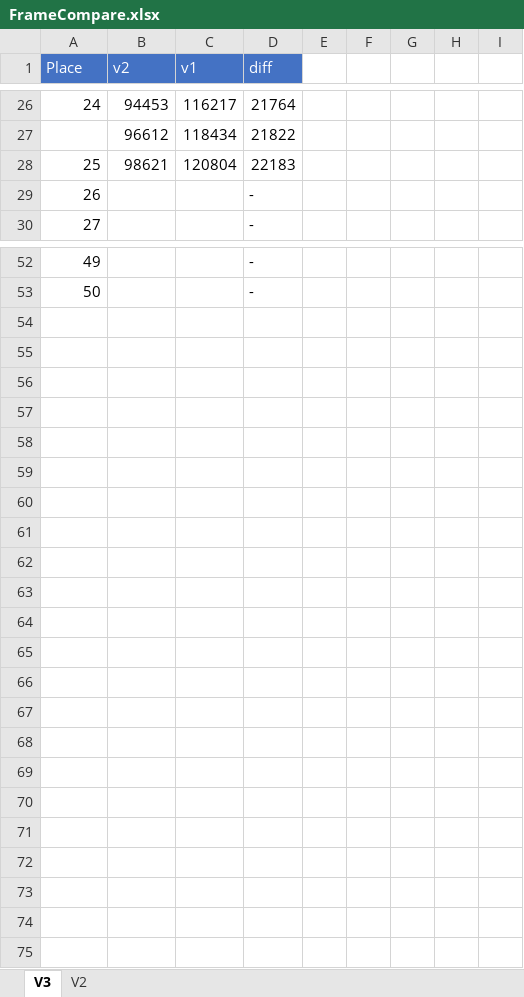
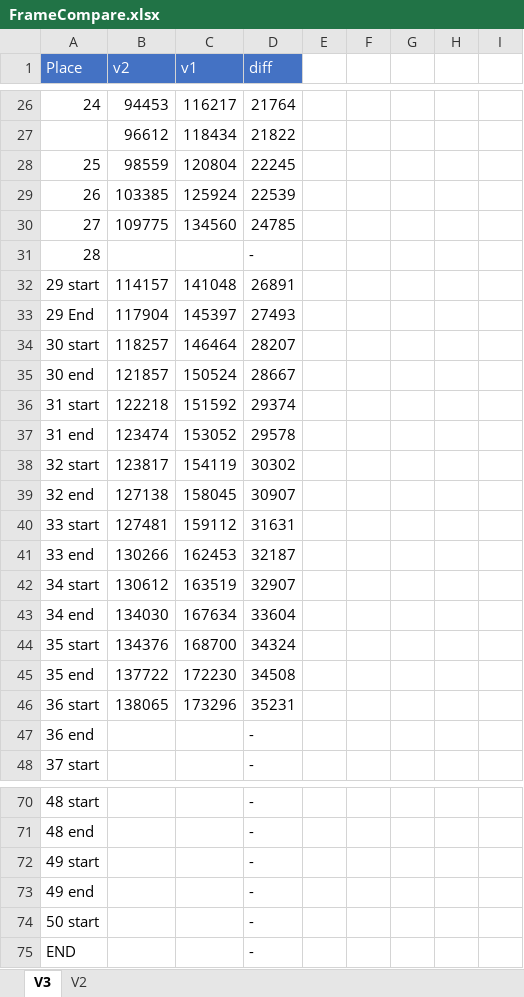
Before and after one commit to adelikat/tas, an Excel workbook: LodeRunner/FrameCompare.xlsx, sheet V3, drawn as a sheet; only a part is shown, gaps mark what is left out; values as stored, in another font and other column widths than the file's, no borders; removed rows and columns are numbered as before the commit, all else as after; the diff covers the shown part only; the diff names each change by its address in the sheet, - before the commit and + after, or states it on an @@ line.

Commit message:
lode runner progress

```diff
--- a/LodeRunner/FrameCompare.xlsx (sheet V3)
+++ b/LodeRunner/FrameCompare.xlsx (sheet V3)
-row 28: 25 | 98621 | 120804 | 22183
+row 28: 25 | 98559 | 120804 | 22245
+row 29: 26 | 103385 | 125924 | 22539
+row 30: 27 | 109775 | 134560 | 24785
+row 31: 28 |  |  | -
+row 32: 29 start | 114157 | 141048 | 26891
+row 33: 29 End | 117904 | 145397 | 27493
+row 34: 30 start | 118257 | 146464 | 28207
+row 35: 30 end | 121857 | 150524 | 28667
+row 36: 31 start | 122218 | 151592 | 29374
+row 37: 31 end | 123474 | 153052 | 29578
+row 38: 32 start | 123817 | 154119 | 30302
+row 39: 32 end | 127138 | 158045 | 30907
+row 40: 33 start | 127481 | 159112 | 31631
+row 41: 33 end | 130266 | 162453 | 32187
+row 42: 34 start | 130612 | 163519 | 32907
+row 43: 34 end | 134030 | 167634 | 33604
+row 44: 35 start | 134376 | 168700 | 34324
+row 45: 35 end | 137722 | 172230 | 34508
+row 46: 36 start | 138065 | 173296 | 35231
@@ column A (Place) renumbered between rows 47 and 71 @@
+row 72: 49 start |  |  | -
+row 73: 49 end |  |  | -
+row 74: 50 start |  |  | -
+row 75: END |  |  | -
```
Also changed, not shown: 3 edited cells elsewhere in this sheet, formulas that keep their value, 1 other file.
